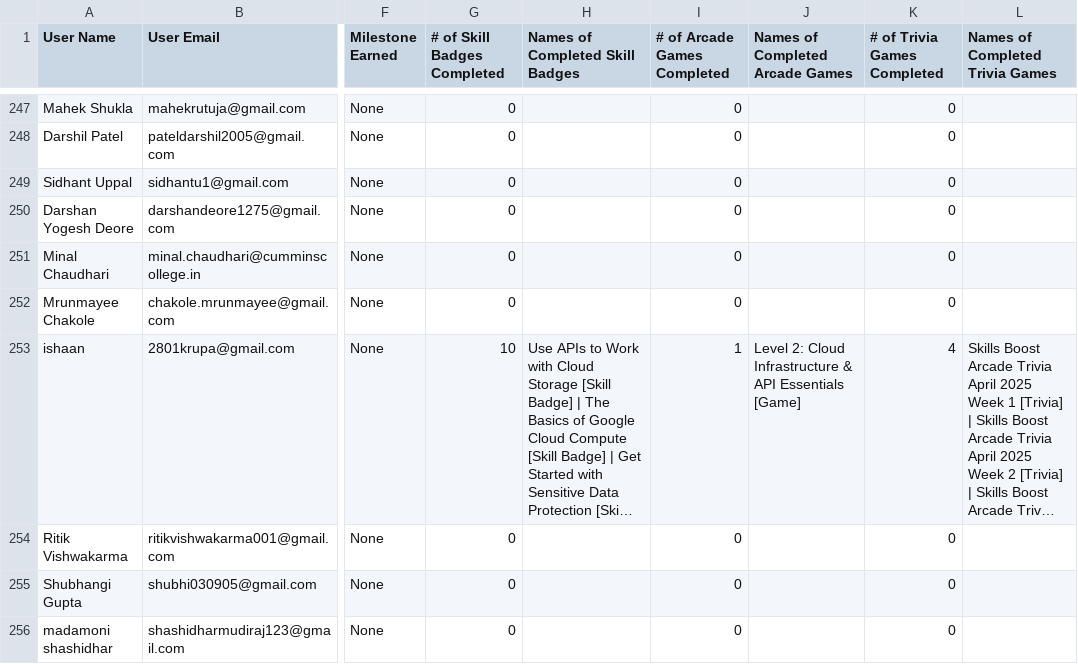
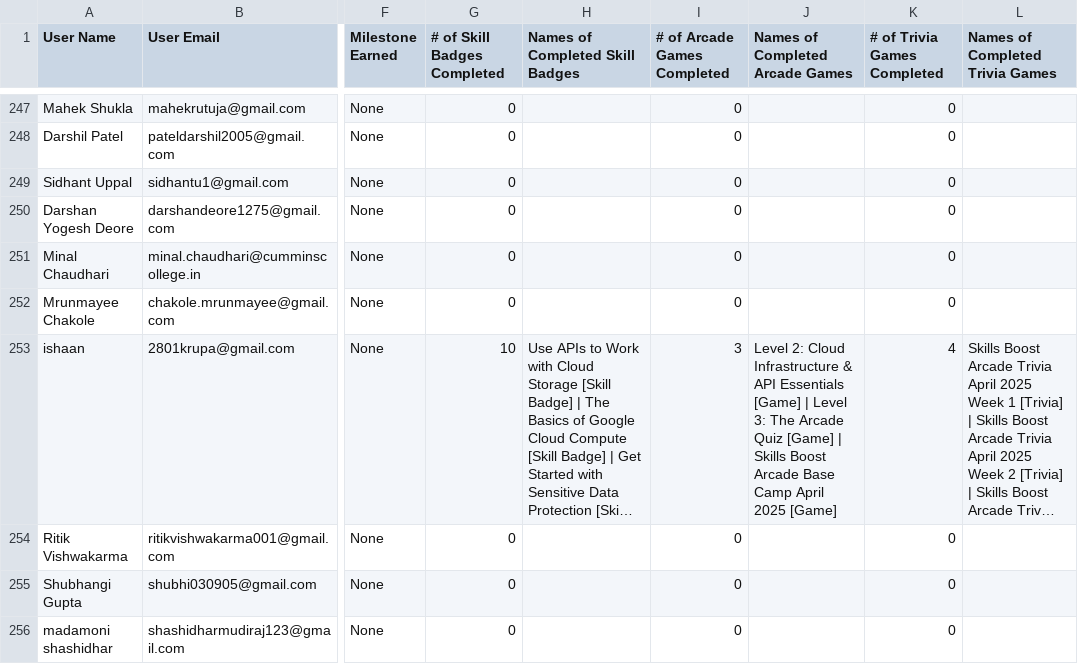
Before and after one commit to vishweshbhat/gcr-leaderboard-vish, a CSV file: data/data.csv, drawn as a sheet; only a part is shown, gaps mark what is left out; long unchanged cells end in …; the diff covers the shown part only; the diff names each change by its address in the sheet, - before the commit and + after, or states it on an @@ line.

```diff
--- a/data/data.csv
+++ b/data/data.csv
-I253 (# of Arcade Games Completed): 1
+I253 (# of Arcade Games Completed): 3
-J253 (Names of Completed Arcade Games): …Essentials [Game]
+J253 (Names of Completed Arcade Games): …Essentials [Game] | Level 3: The Arcade Quiz [Game] | Skills Boost Arcade Base Camp April 2025 [Game]
```
Also changed, not shown: 47 edited cells elsewhere in this file.
